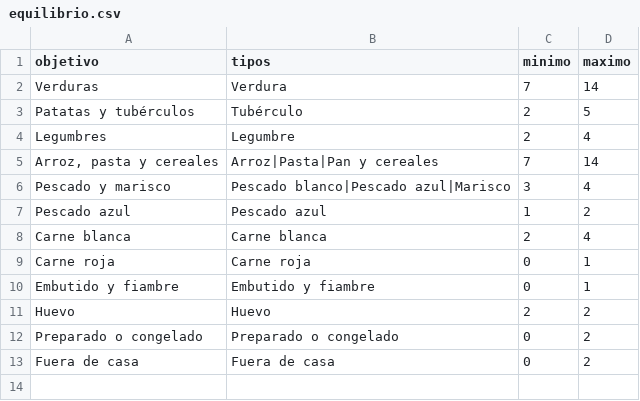
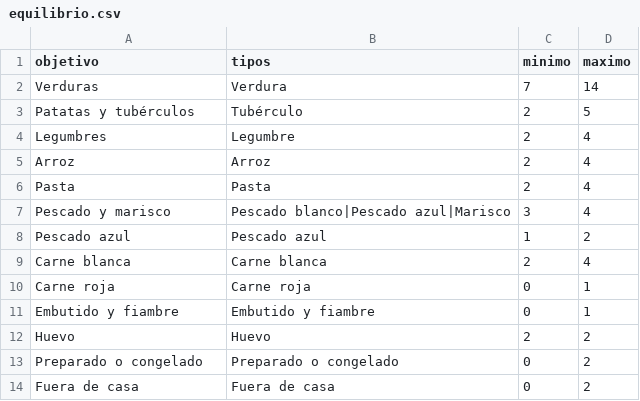
Before and after one commit to diegocalvogit/planificador-comida, a CSV file: datos/equilibrio.csv, drawn as a sheet; removed rows and columns are numbered as before the commit, all else as after; the diff names each change by its address in the sheet, - before the commit and + after, or states it on an @@ line.

```diff
--- a/datos/equilibrio.csv
+++ b/datos/equilibrio.csv
-row 5: Arroz, pasta y cereales | Arroz|Pasta|Pan y cereales | 7 | 14
+row 5: Arroz | Arroz | 2 | 4
+row 6: Pasta | Pasta | 2 | 4
```
Also changed, not shown: datos/equilibrio-nino.csv, 2 other files.
